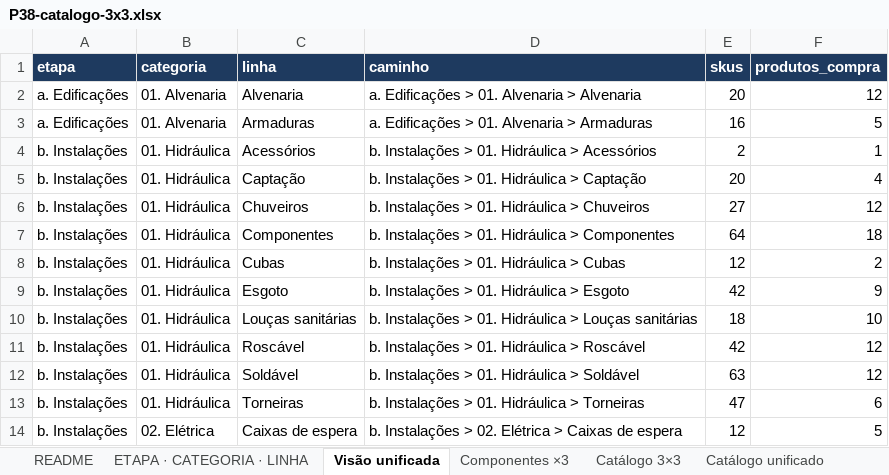
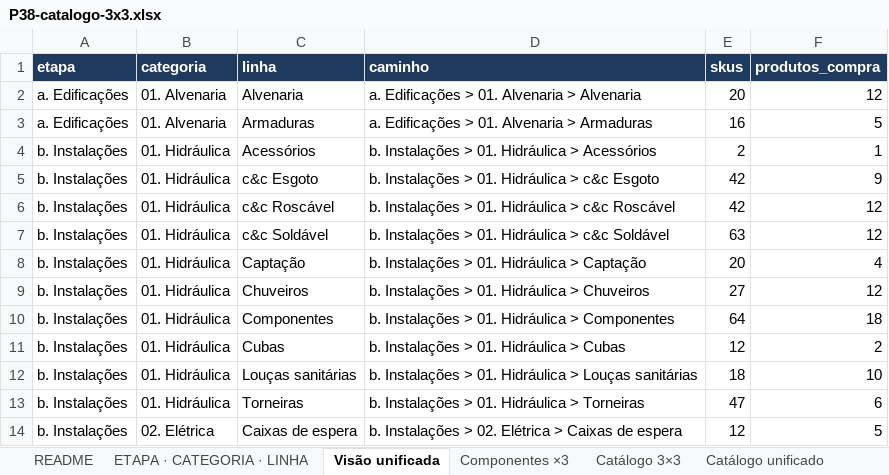
Before and after one commit to joaoandreriberopacheco-netizen/P38-ERP, an Excel workbook: docs/exports/P38-catalogo-3x3.xlsx, sheet Visão unificada, drawn as a sheet; only a part is shown; values as stored, in another font and other column widths than the file's, no borders; removed rows and columns are numbered as before the commit, all else as after; the diff names each change by its address in the sheet, - before the commit and + after, or states it on an @@ line.

```diff
--- a/docs/exports/P38-catalogo-3x3.xlsx (sheet Visão unificada)
+++ b/docs/exports/P38-catalogo-3x3.xlsx (sheet Visão unificada)
+row 5: b. Instalações | 01. Hidráulica | c&c Esgoto | b. Instalações > 01. Hidráulica > c&c Esgoto | 42 | 9
+row 6: b. Instalações | 01. Hidráulica | c&c Roscável | b. Instalações > 01. Hidráulica > c&c Roscável | 42 | 12
+row 7: b. Instalações | 01. Hidráulica | c&c Soldável | b. Instalações > 01. Hidráulica > c&c Soldável | 63 | 12
-row 9: b. Instalações | 01. Hidráulica | Esgoto | b. Instalações > 01. Hidráulica > Esgoto | 42 | 9
-row 11: b. Instalações | 01. Hidráulica | Roscável | b. Instalações > 01. Hidráulica > Roscável | 42 | 12
-row 12: b. Instalações | 01. Hidráulica | Soldável | b. Instalações > 01. Hidráulica > Soldável | 63 | 12
```
Also changed, not shown: sheet Catálogo unificado, sheet Catálogo 3×3, sheet ETAPA · CATEGORIA · LINHA, sheet README, 2 other files.
